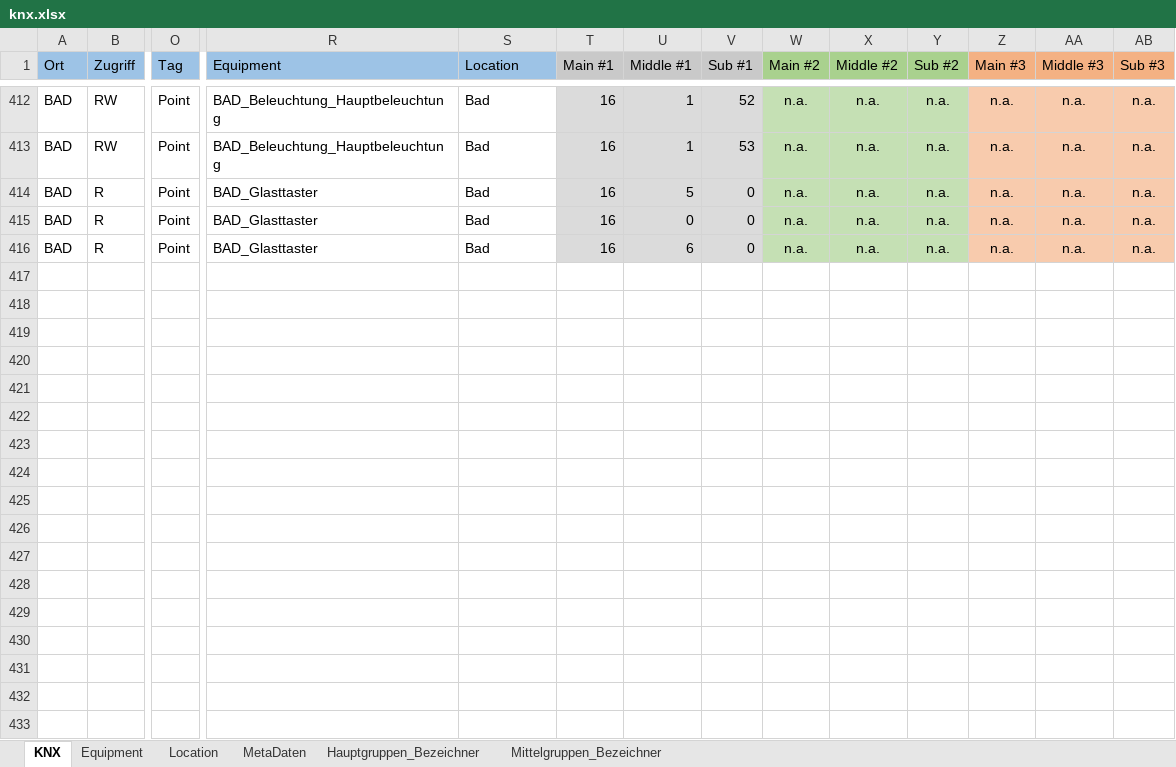
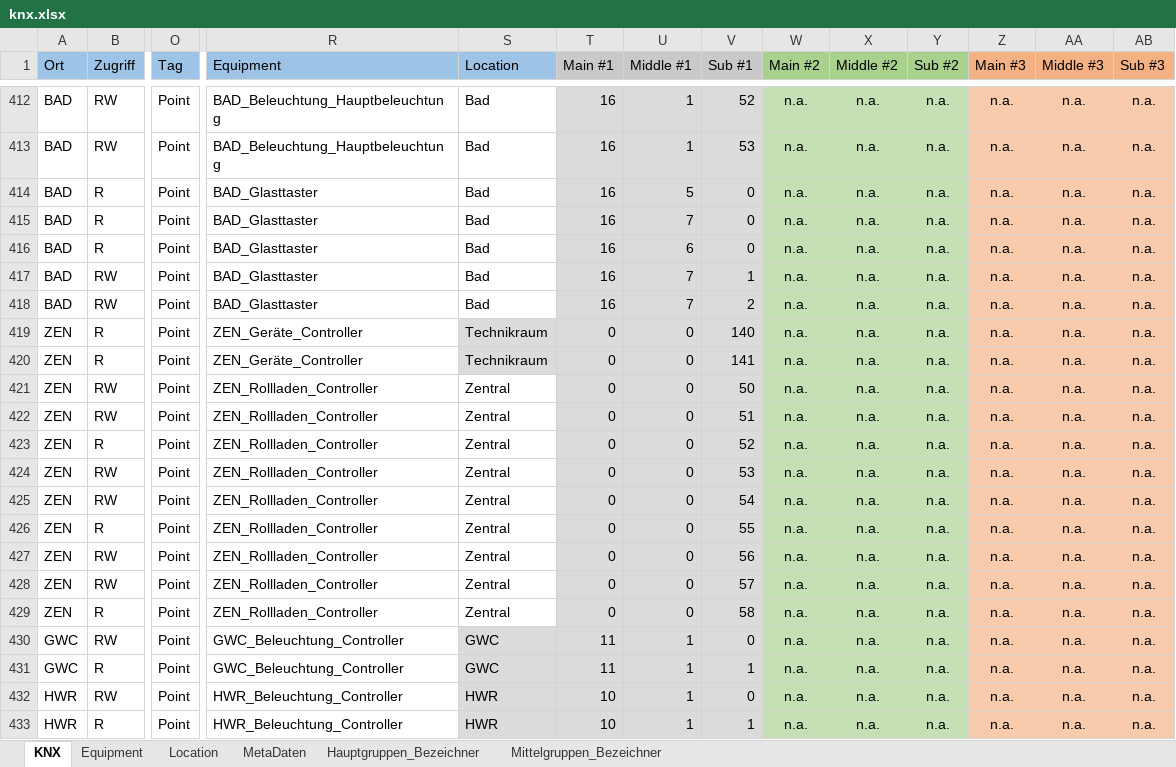
Before and after one commit to masterofeye2021/E2KAO, an Excel workbook: source/knx.xlsx, sheet KNX, drawn as a sheet; only a part is shown, gaps mark what is left out; values as stored, in another font and other column widths than the file's, no borders; table styles not drawn; rows hold the shown columns only; the diff covers the shown part only; the diff names each change by its address in the sheet, - before the commit and + after, or states it on an @@ line.

```diff
--- a/source/knx.xlsx (sheet KNX)
+++ b/source/knx.xlsx (sheet KNX)
-U415 (Middle #1): 0
+U415 (Middle #1): 7
+row 417: BAD | RW | Point | BAD_Glasttaster | Bad | 16 | 7 | 1 | n.a. | n.a. | n.a. | n.a. | n.a. | n.a.
+row 418: BAD | RW | Point | BAD_Glasttaster | Bad | 16 | 7 | 2 | n.a. | n.a. | n.a. | n.a. | n.a. | n.a.
+row 419: ZEN | R | Point | ZEN_Geräte_Controller | Technikraum | 0 | 0 | 140 | n.a. | n.a. | n.a. | n.a. | n.a. | n.a.
+row 420: ZEN | R | Point | ZEN_Geräte_Controller | Technikraum | 0 | 0 | 141 | n.a. | n.a. | n.a. | n.a. | n.a. | n.a.
+row 421: ZEN | RW | Point | ZEN_Rollladen_Controller | Zentral | 0 | 0 | 50 | n.a. | n.a. | n.a. | n.a. | n.a. | n.a.
+row 422: ZEN | RW | Point | ZEN_Rollladen_Controller | Zentral | 0 | 0 | 51 | n.a. | n.a. | n.a. | n.a. | n.a. | n.a.
+row 423: ZEN | R | Point | ZEN_Rollladen_Controller | Zentral | 0 | 0 | 52 | n.a. | n.a. | n.a. | n.a. | n.a. | n.a.
+row 424: ZEN | RW | Point | ZEN_Rollladen_Controller | Zentral | 0 | 0 | 53 | n.a. | n.a. | n.a. | n.a. | n.a. | n.a.
+row 425: ZEN | RW | Point | ZEN_Rollladen_Controller | Zentral | 0 | 0 | 54 | n.a. | n.a. | n.a. | n.a. | n.a. | n.a.
+row 426: ZEN | R | Point | ZEN_Rollladen_Controller | Zentral | 0 | 0 | 55 | n.a. | n.a. | n.a. | n.a. | n.a. | n.a.
+row 427: ZEN | RW | Point | ZEN_Rollladen_Controller | Zentral | 0 | 0 | 56 | n.a. | n.a. | n.a. | n.a. | n.a. | n.a.
+row 428: ZEN | RW | Point | ZEN_Rollladen_Controller | Zentral | 0 | 0 | 57 | n.a. | n.a. | n.a. | n.a. | n.a. | n.a.
+row 429: ZEN | R | Point | ZEN_Rollladen_Controller | Zentral | 0 | 0 | 58 | n.a. | n.a. | n.a. | n.a. | n.a. | n.a.
+row 430: GWC | RW | Point | GWC_Beleuchtung_Controller | GWC | 11 | 1 | 0 | n.a. | n.a. | n.a. | n.a. | n.a. | n.a.
+row 431: GWC | R | Point | GWC_Beleuchtung_Controller | GWC | 11 | 1 | 1 | n.a. | n.a. | n.a. | n.a. | n.a. | n.a.
+row 432: HWR | RW | Point | HWR_Beleuchtung_Controller | HWR | 10 | 1 | 0 | n.a. | n.a. | n.a. | n.a. | n.a. | n.a.
+row 433: HWR | R | Point | HWR_Beleuchtung_Controller | HWR | 10 | 1 | 1 | n.a. | n.a. | n.a. | n.a. | n.a. | n.a.
```
Also changed, not shown: 48 added rows, 1 removed row and 15 edited cells elsewhere in this sheet, sheet Equipment, sheet MetaDaten, sheet Mittelgruppen_Bezeichner, formulas that keep their value, 6 other files.
